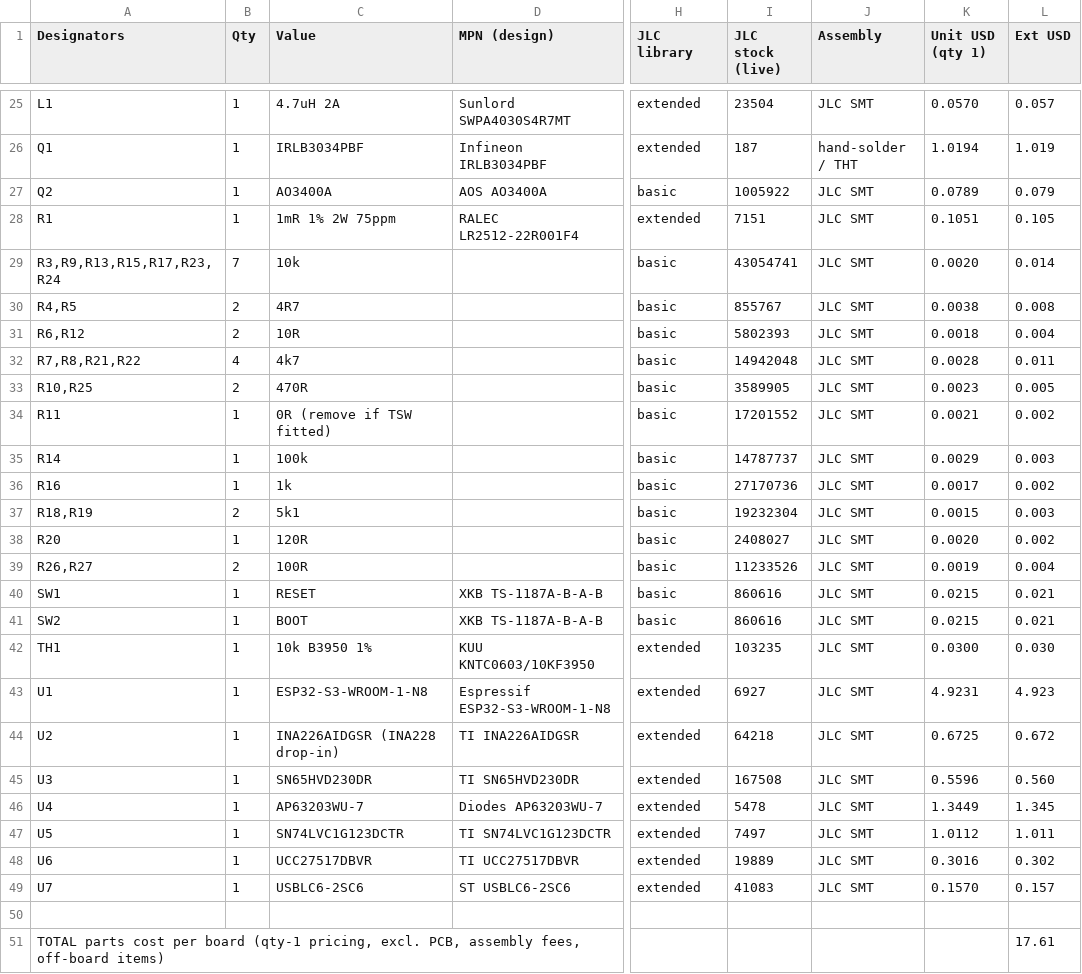
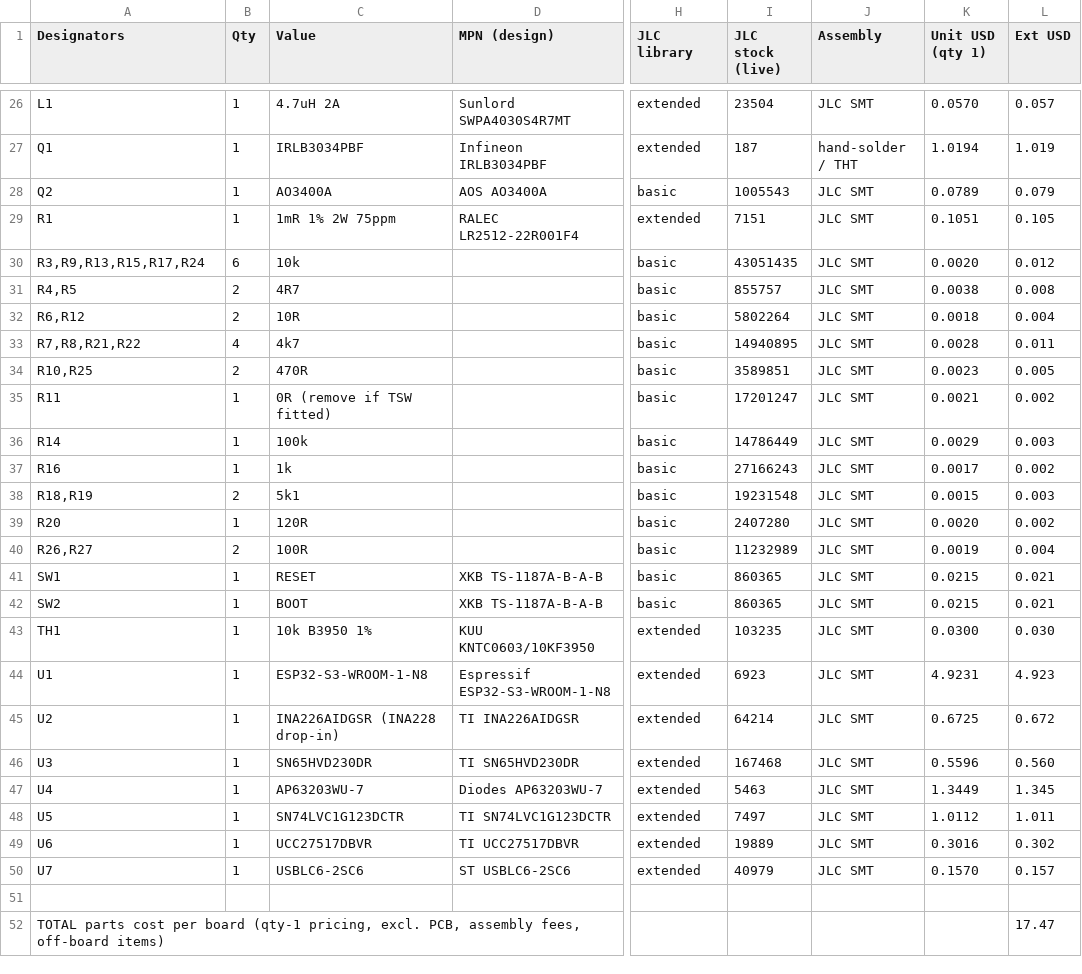
Before and after one commit to ryanabraham1/battery-monitor, a CSV file: fab/ir_node_BOM_full.csv, drawn as a sheet; only a part is shown, gaps mark what is left out; addresses are those after the commit; the diff covers the shown part only; the diff names each change by its address in the sheet, - before the commit and + after, or states it on an @@ line.

```diff
--- a/fab/ir_node_BOM_full.csv
+++ b/fab/ir_node_BOM_full.csv
-I28 (JLC stock (live)): 1005922
+I28 (JLC stock (live)): 1005543
-A30 (Designators): R3,R9,R13,R15,R17,R23,R24
+A30 (Designators): R3,R9,R13,R15,R17,R24
-B30 (Qty): 7
+B30 (Qty): 6
-I30 (JLC stock (live)): 43054741
+I30 (JLC stock (live)): 43051435
-L30 (Ext USD): 0.014
+L30 (Ext USD): 0.012
-I31 (JLC stock (live)): 855767
+I31 (JLC stock (live)): 855757
-I32 (JLC stock (live)): 5802393
+I32 (JLC stock (live)): 5802264
-I33 (JLC stock (live)): 14942048
+I33 (JLC stock (live)): 14940895
-I34 (JLC stock (live)): 3589905
+I34 (JLC stock (live)): 3589851
-I35 (JLC stock (live)): 17201552
+I35 (JLC stock (live)): 17201247
-I36 (JLC stock (live)): 14787737
+I36 (JLC stock (live)): 14786449
-I37 (JLC stock (live)): 27170736
+I37 (JLC stock (live)): 27166243
-I38 (JLC stock (live)): 19232304
+I38 (JLC stock (live)): 19231548
-I39 (JLC stock (live)): 2408027
+I39 (JLC stock (live)): 2407280
-I40 (JLC stock (live)): 11233526
+I40 (JLC stock (live)): 11232989
-I41:I42 (JLC stock (live)): 860616
+I41:I42 (JLC stock (live)): 860365
-I44 (JLC stock (live)): 6927
+I44 (JLC stock (live)): 6923
-I45 (JLC stock (live)): 64218
+I45 (JLC stock (live)): 64214
-I46 (JLC stock (live)): 167508
+I46 (JLC stock (live)): 167468
-I47 (JLC stock (live)): 5478
+I47 (JLC stock (live)): 5463
-I50 (JLC stock (live)): 41083
+I50 (JLC stock (live)): 40979
-L52 (Ext USD): 17.61
+L52 (Ext USD): 17.47
```
Also changed, not shown: 2 added rows, 1 removed row and 23 edited cells elsewhere in this file, fab/ir_node_BOM_JLC.csv, fab/ir_node_CPL_JLC.csv, 46 other files.
